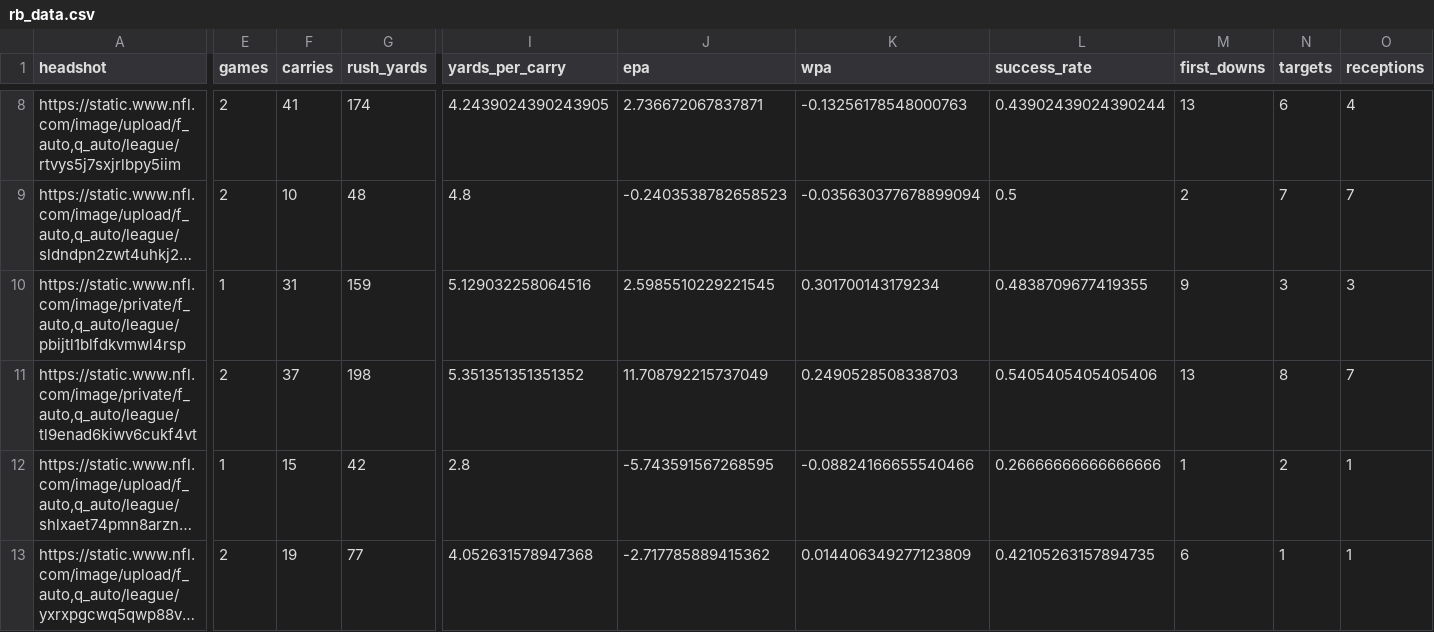
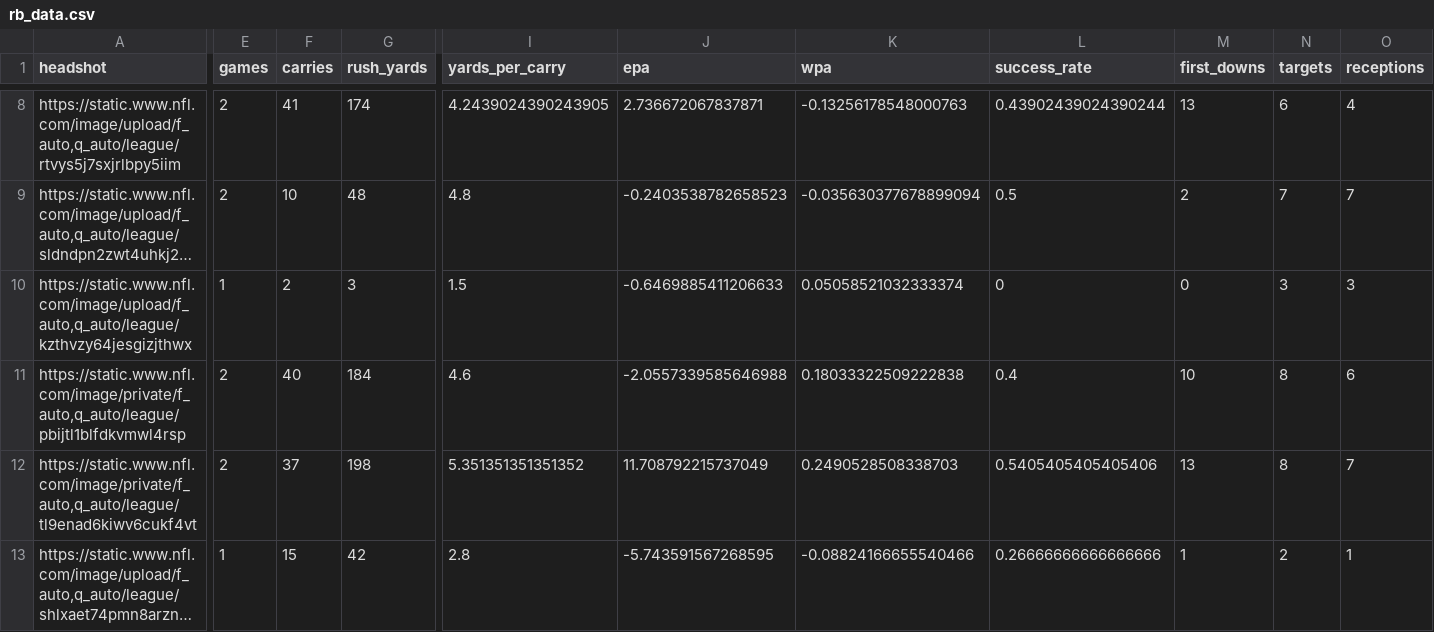
Before and after one commit to trashduty/fantasy_player_data, a CSV file: Data/rb_data.csv, drawn as a sheet; only a part is shown, gaps mark what is left out; the shorter side is filled out with more unchanged rows; long unchanged cells end in …; addresses are those after the commit; rows hold the shown columns only; the diff covers the shown part only; the diff names each change by its address in the sheet, - before the commit and + after, or states it on an @@ line.

```diff
--- a/Data/rb_data.csv
+++ b/Data/rb_data.csv
+row 10: https://static.www.nfl.com/image/upload/f_auto,q_auto/league/kzthvzy64jesgizjthwx | 1 | 2 | 3 | 1.5 | -0.6469885411206633 | 0.05058521032333374 | 0 | 0 | 3 | 3
-E11 (games): 1
+E11 (games): 2
-F11 (carries): 31
+F11 (carries): 40
-G11 (rush_yards): 159
+G11 (rush_yards): 184
-I11 (yards_per_carry): 5.129032258064516
+I11 (yards_per_carry): 4.6
-J11 (epa): 2.5985510229221545
+J11 (epa): -2.0557339585646988
-K11 (wpa): 0.301700143179234
+K11 (wpa): 0.18033322509222838
-L11 (success_rate): 0.4838709677419355
+L11 (success_rate): 0.4
-M11 (first_downs): 9
+M11 (first_downs): 10
-N11 (targets): 3
+N11 (targets): 8
-O11 (receptions): 3
+O11 (receptions): 6
```
Also changed, not shown: 1 added row and 39 edited cells elsewhere in this file, Data/qb_data.csv, Data/wr_data.csv.
